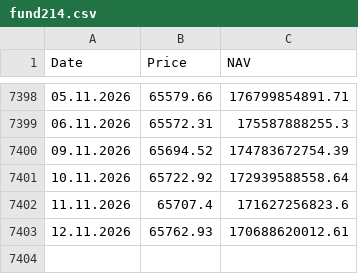
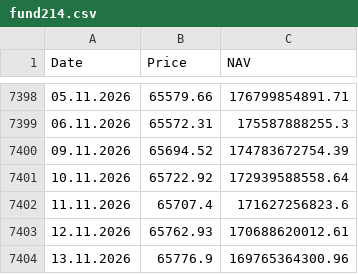
Before and after one commit to A9tonio/fund214-tradingview, a CSV file: fund214.csv, drawn as a sheet; only a part is shown, gaps mark what is left out; the diff names each change by its address in the sheet, - before the commit and + after, or states it on an @@ line.

```diff
--- a/fund214.csv
+++ b/fund214.csv
+row 7404: 13.11.2026 | 65776.9 | 169765364300.96
```
